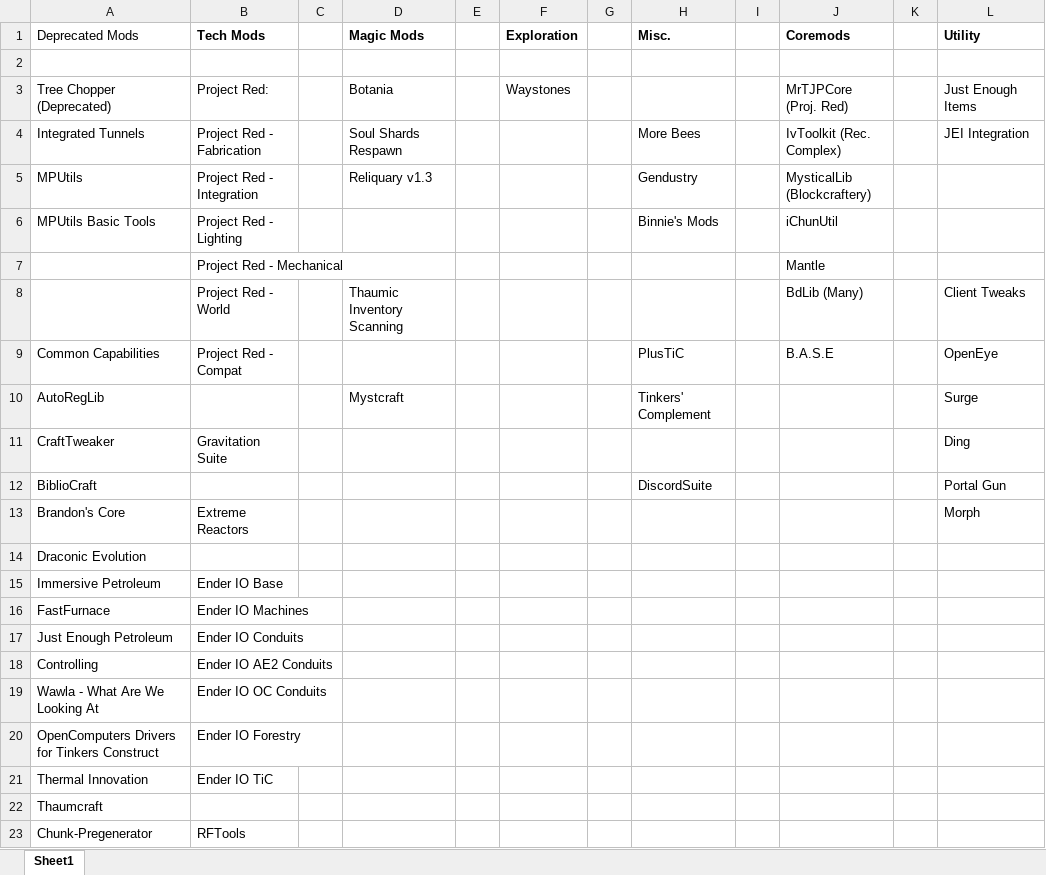
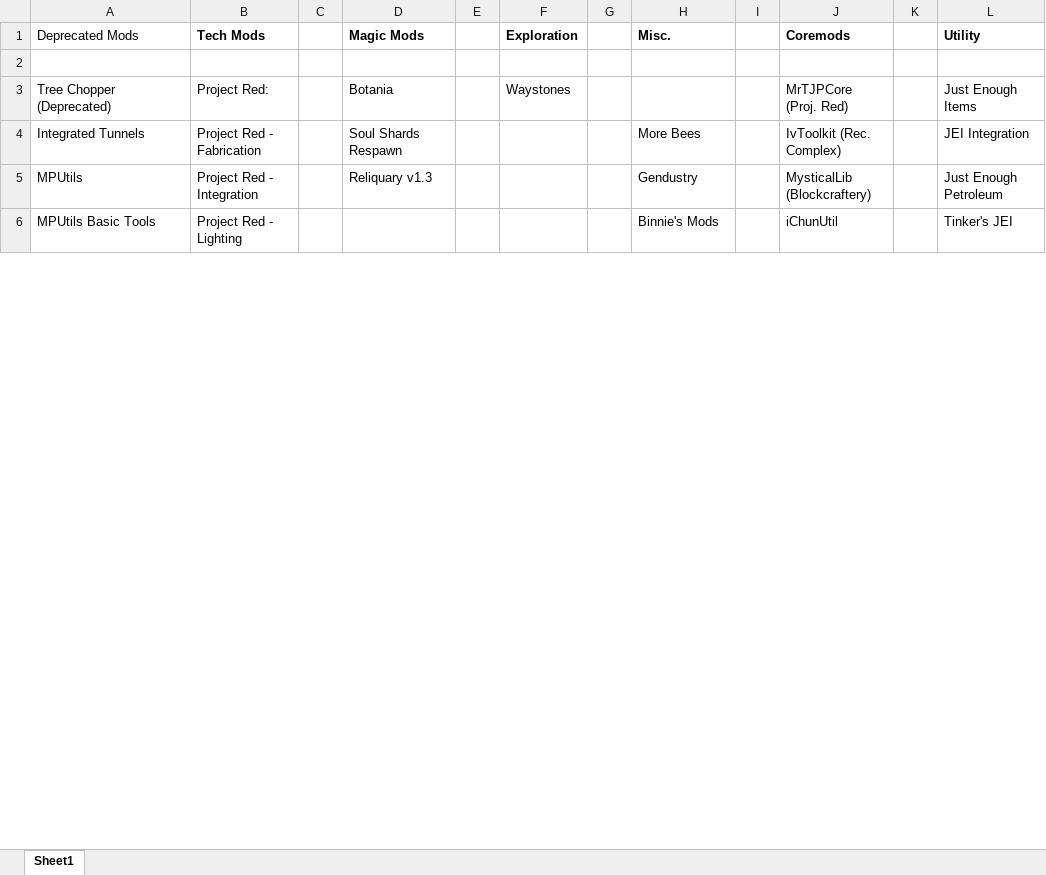
Before and after one commit to Daxorinator/CrashPack, an Excel workbook: CrashPack.xlsx, sheet Sheet1, drawn as a sheet; only a part is shown; values as stored, in another font and other column widths than the file's, no borders; removed rows and columns are numbered as before the commit, all else as after; the diff covers the shown part only; the diff names each change by its address in the sheet, - before the commit and + after, or states it on an @@ line.

Commit message:
Sorting mods in spreadsheet

```diff
--- a/CrashPack.xlsx (sheet Sheet1)
+++ b/CrashPack.xlsx (sheet Sheet1)
-L5 (Utility): (empty)
+L5 (Utility): Just Enough Petroleum
-L6 (Utility): (empty)
+L6 (Utility): Tinker's JEI
-row 7:  | Project Red - Mechanical |  |  |  |  |  |  |  | Mantle
-row 8:  | Project Red - World |  | Thaumic Inventory Scanning |  |  |  |  |  | BdLib (Many) |  | Client Tweaks
-row 9: Common Capabilities | Project Red - Compat |  |  |  |  |  | PlusTiC |  | B.A.S.E |  | OpenEye
-row 10: AutoRegLib |  |  | Mystcraft |  |  |  | Tinkers' Complement |  |  |  | Surge
-row 11: CraftTweaker | Gravitation Suite |  |  |  |  |  |  |  |  |  | Ding
-row 12: BiblioCraft |  |  |  |  |  |  | DiscordSuite |  |  |  | Portal Gun
-row 13: Brandon's Core | Extreme Reactors |  |  |  |  |  |  |  |  |  | Morph
-row 14: Draconic Evolution
-row 15: Immersive Petroleum | Ender IO Base
-row 16: FastFurnace | Ender IO Machines
-row 17: Just Enough Petroleum | Ender IO Conduits
-row 18: Controlling | Ender IO AE2 Conduits
-row 19: Wawla - What Are We Looking At | Ender IO OC Conduits
-row 20: OpenComputers Drivers for Tinkers Construct | Ender IO Forestry
-row 21: Thermal Innovation | Ender IO TiC
-row 22: Thaumcraft
-row 23: Chunk-Pregenerator | RFTools
```
Also changed, not shown: 30 added rows, 13 removed rows and 31 edited cells elsewhere in this sheet.
